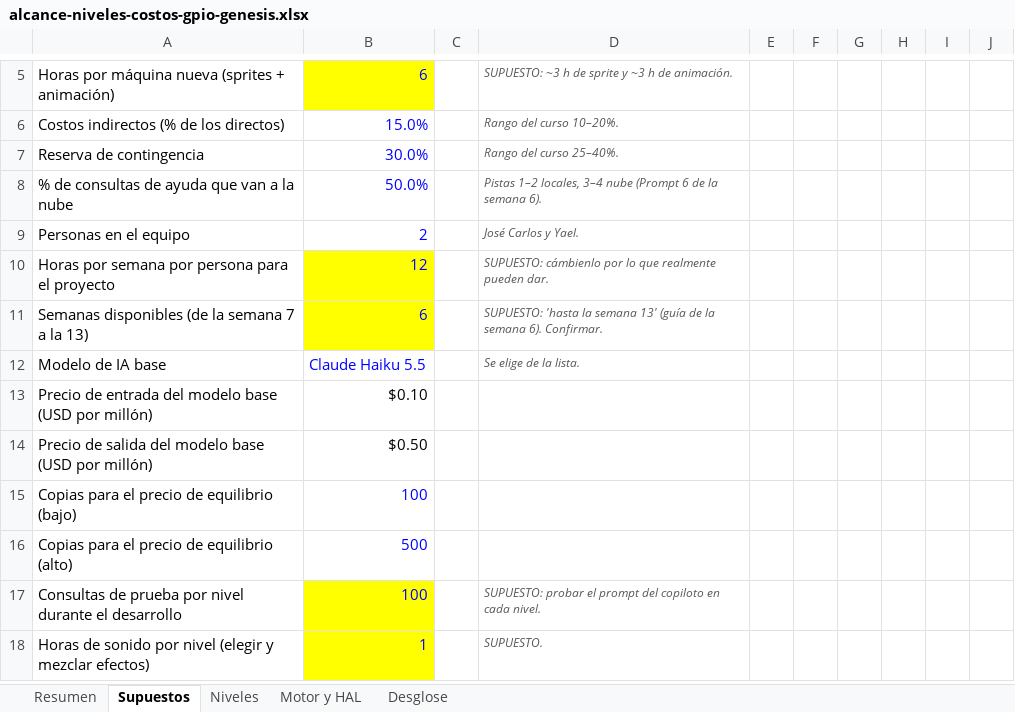
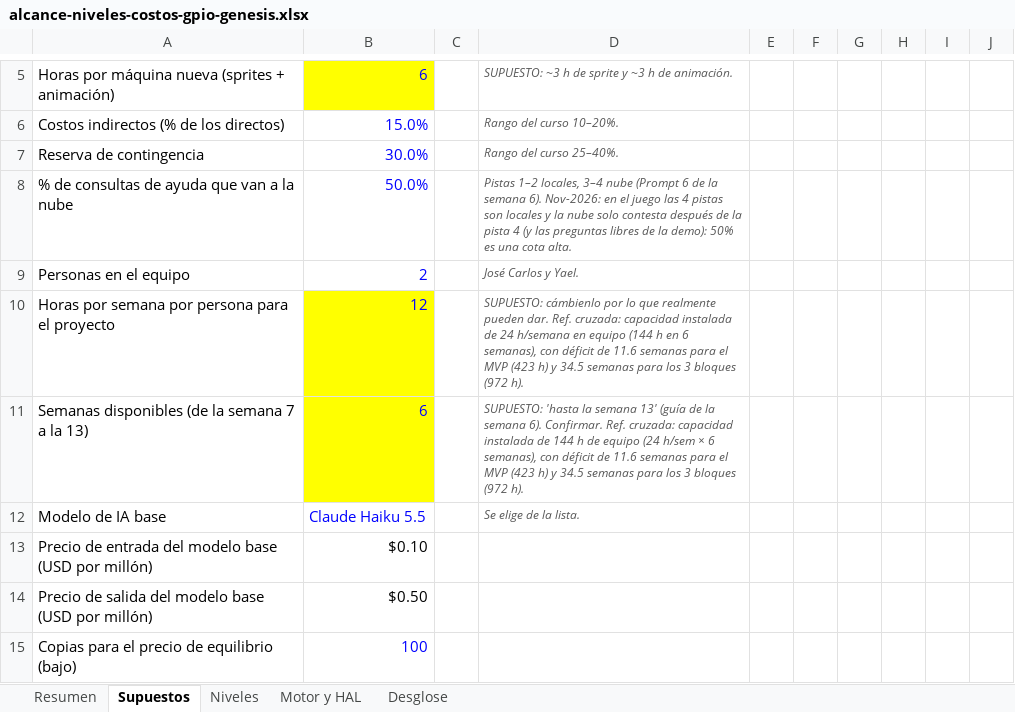
Before and after one commit to JC3468/Proyecto_ing_4, an Excel workbook: docs/recursos/archivos/semana7/alcance-niveles-costos-gpio-genesis.xlsx, sheet Supuestos, drawn as a sheet; only a part is shown, gaps mark what is left out; the shorter side is filled out with more unchanged rows; values as stored, in another font and other column widths than the file's, no borders; the diff names each change by its address in the sheet, - before the commit and + after, or states it on an @@ line.

```diff
--- a/docs/recursos/archivos/semana7/alcance-niveles-costos-gpio-genesis.xlsx (sheet Supuestos)
+++ b/docs/recursos/archivos/semana7/alcance-niveles-costos-gpio-genesis.xlsx (sheet Supuestos)
-D8: …semana 6).
+D8: …semana 6). Nov-2026: en el juego las 4 pistas son locales y la nube solo contesta después de la pista 4 (y las preguntas libres de la demo): 50% es una cota alta.
-D10: …pueden dar.
+D10: …pueden dar. Ref. cruzada: capacidad instalada de 24 h/semana en equipo (144 h en 6 semanas), con déficit de 11.6 semanas para el MVP (423 h) y 34.5 semanas para los 3 bloques (972 h).
-D11: …6). Confirmar.
+D11: …6). Confirmar. Ref. cruzada: capacidad instalada de 144 h de equipo (24 h/sem × 6 semanas), con déficit de 11.6 semanas para el MVP (423 h) y 34.5 semanas para los 3 bloques (972 h).
```
Also changed, not shown: sheet Resumen, sheet Motor y HAL, docs/recursos/archivos/semana7/costos-gpio-genesis-semana7.xlsx, docs/recursos/archivos/semana7/modelo-financiero-gpio-genesis-semana7.xlsx, 35 other files.
